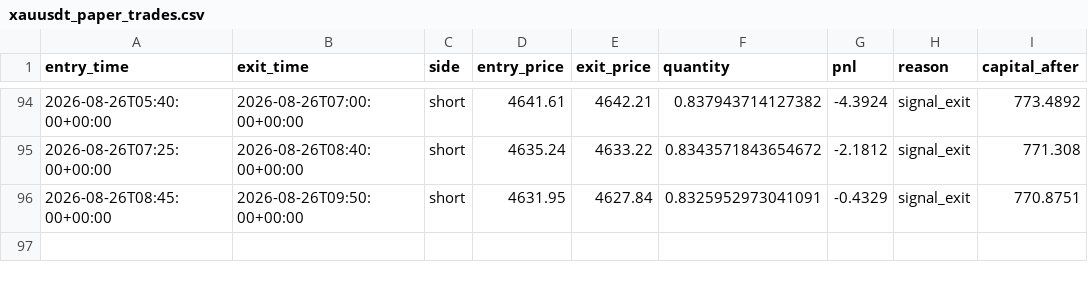
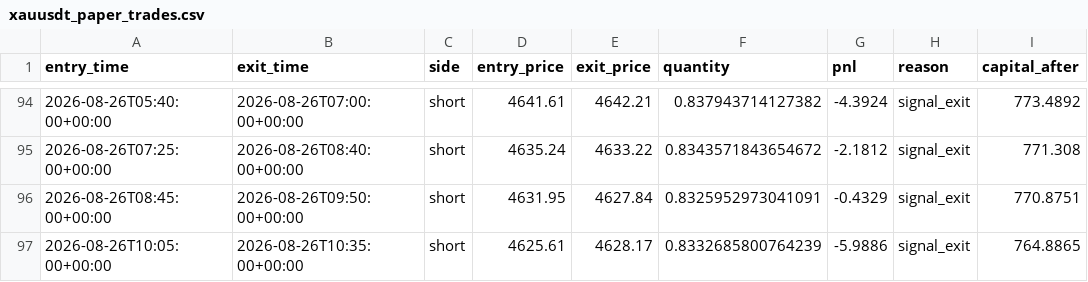
Before and after one commit to laluyadavreturn-dotcom/XAUUSDT-paper-bot, a CSV file: xauusdt_paper_trades.csv, drawn as a sheet; only a part is shown, gaps mark what is left out; the diff names each change by its address in the sheet, - before the commit and + after, or states it on an @@ line.

```diff
--- a/xauusdt_paper_trades.csv
+++ b/xauusdt_paper_trades.csv
+row 97: 2026-08-26T10:05:00+00:00 | 2026-08-26T10:35:00+00:00 | short | 4625.61 | 4628.17 | 0.8332685800764239 | -5.9886 | signal_exit | 764.8865
```
Also changed, not shown: 1 other file.
